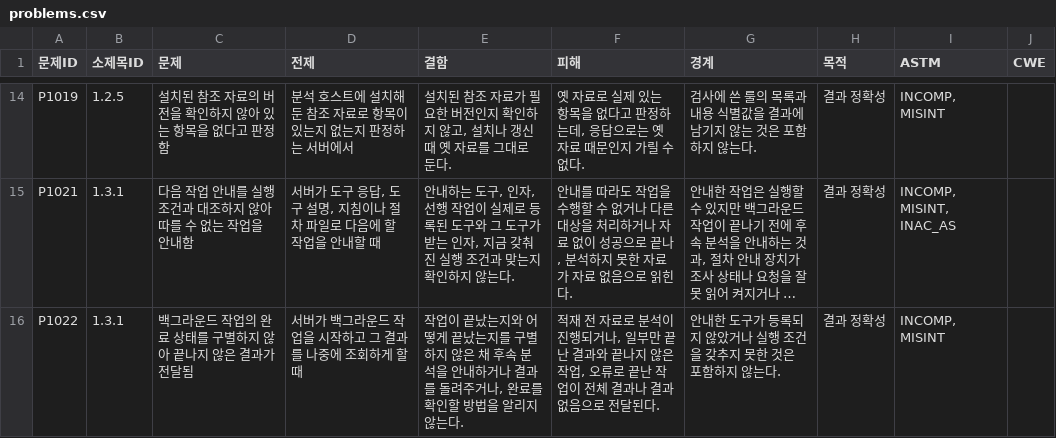
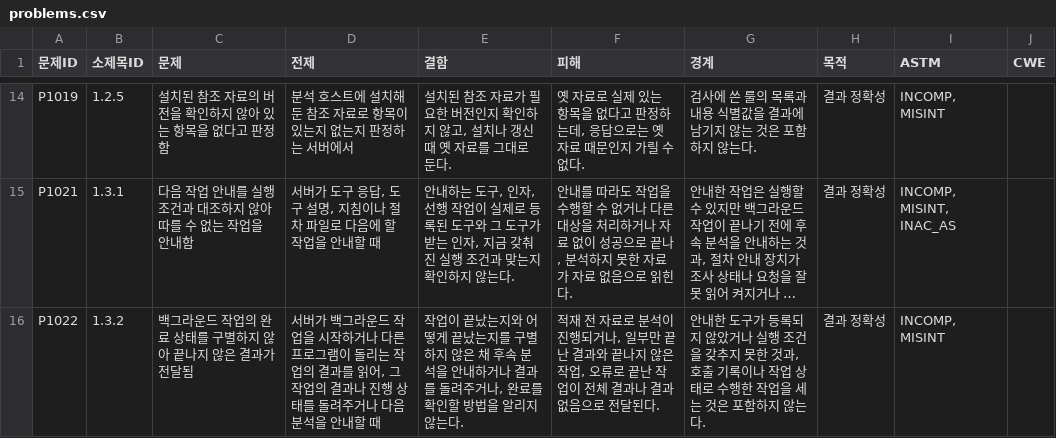
Before and after one commit to Trace2Bac/dfir-mcp-matrix, a CSV file: problems/_data/ch1/problems.csv, drawn as a sheet; only a part is shown, gaps mark what is left out; long unchanged cells end in …; the diff covers the shown part only; the diff names each change by its address in the sheet, - before the commit and + after, or states it on an @@ line.

```diff
--- a/problems/_data/ch1/problems.csv
+++ b/problems/_data/ch1/problems.csv
-B16 (소제목ID): 1.3.1
+B16 (소제목ID): 1.3.2
-D16 (전제): …시작하고 그 결과를 나중에 조회하게 할 때
+D16 (전제): …시작하거나 다른 프로그램이 돌리는 작업의 결과를 읽어, 그 작업의 결과나 진행 상태를 돌려주거나 다음 분석을 안내할 때
-G16 (경계): …못한 것은 포함…
+G16 (경계): …못한 것과, 호출 기록이나 작업 상태로 수행한 작업을 세는 것은 포함…
```
Also changed, not shown: 5 edited cells elsewhere in this file, problems/_data/ch1/findings.csv, problems/_data/ch3/findings.csv, 3 other files.
